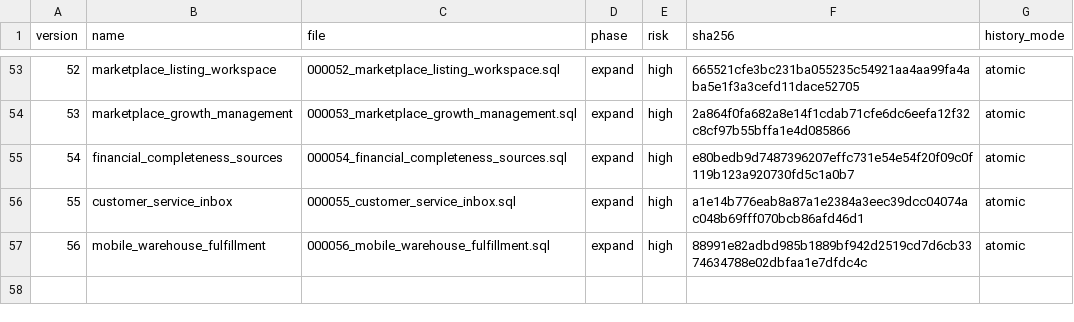
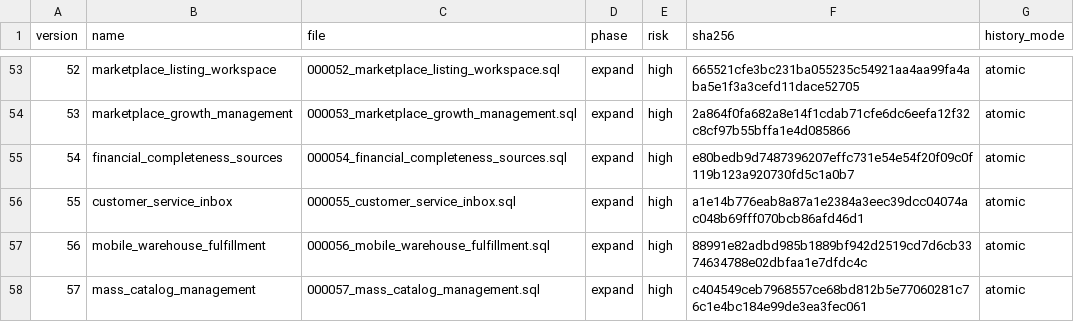
Before and after one commit to dizwebstudio/TORGNEXA, a TSV file: deploy/postgres/catalog.tsv, drawn as a sheet; only a part is shown, gaps mark what is left out; the diff names each change by its address in the sheet, - before the commit and + after, or states it on an @@ line.

```diff
--- a/deploy/postgres/catalog.tsv
+++ b/deploy/postgres/catalog.tsv
+row 58: 57 | mass_catalog_management | 000057_mass_catalog_management.sql | expand | high | c404549ceb7968557ce68bd812b5e77060281c76c1e4bc184e99de3ea3fec061 | atomic
```
Also changed, not shown: 12 other files.
